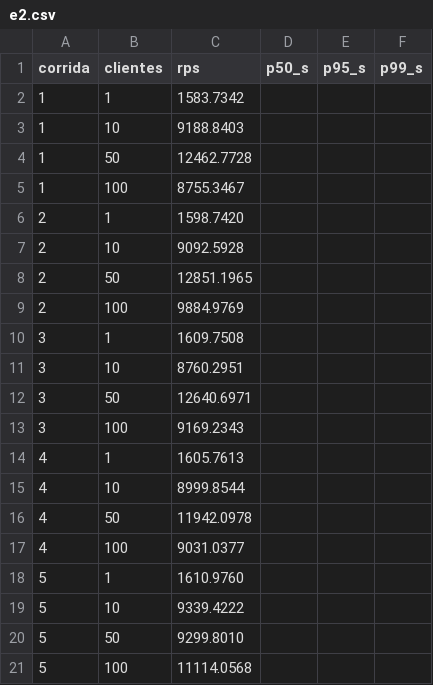
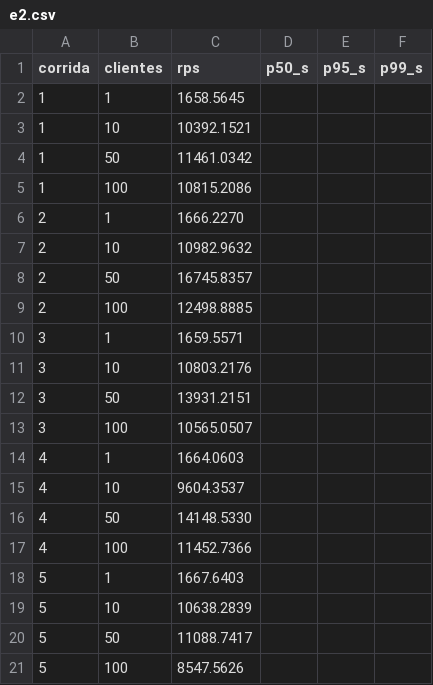
Before and after one commit to CM1704/cacheproxy-so2, a CSV file: experiments/resultados/e2.csv, drawn as a sheet.

Commit message:
test: escenarios E3, E4 y E6; resultados experimentales completos

```diff
--- a/experiments/resultados/e2.csv
+++ b/experiments/resultados/e2.csv
@@ -1,21 +1,21 @@
 corrida,clientes,rps,p50_s,p95_s,p99_s
-1,1,1583.7342,,,
-1,10,9188.8403,,,
-1,50,12462.7728,,,
-1,100,8755.3467,,,
-2,1,1598.7420,,,
-2,10,9092.5928,,,
-2,50,12851.1965,,,
-2,100,9884.9769,,,
-3,1,1609.7508,,,
-3,10,8760.2951,,,
-3,50,12640.6971,,,
-3,100,9169.2343,,,
-4,1,1605.7613,,,
-4,10,8999.8544,,,
-4,50,11942.0978,,,
-4,100,9031.0377,,,
-5,1,1610.9760,,,
-5,10,9339.4222,,,
-5,50,9299.8010,,,
-5,100,11114.0568,,,
+1,1,1658.5645,,,
+1,10,10392.1521,,,
+1,50,11461.0342,,,
+1,100,10815.2086,,,
+2,1,1666.2270,,,
+2,10,10982.9632,,,
+2,50,16745.8357,,,
+2,100,12498.8885,,,
+3,1,1659.5571,,,
+3,10,10803.2176,,,
+3,50,13931.2151,,,
+3,100,10565.0507,,,
+4,1,1664.0603,,,
+4,10,9604.3537,,,
+4,50,14148.5330,,,
+4,100,11452.7366,,,
+5,1,1667.6403,,,
+5,10,10638.2839,,,
+5,50,11088.7417,,,
+5,100,8547.5626,,,
```
Also changed, not shown: experiments/resultados/e1.csv, 34 other files.
